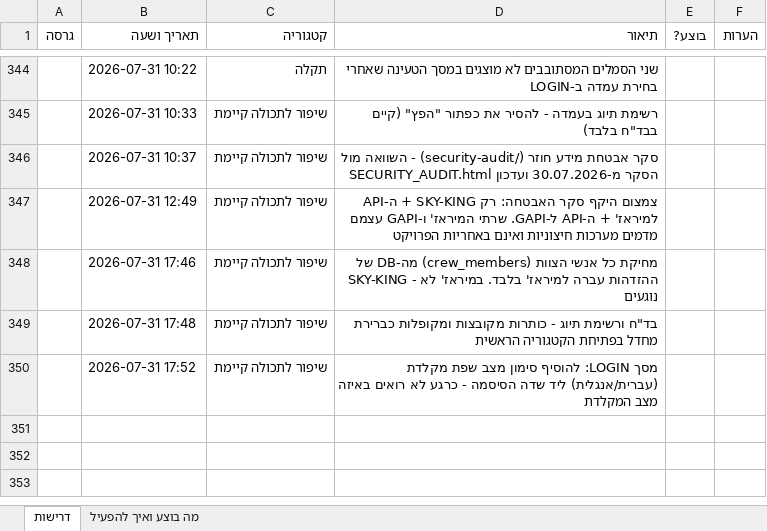
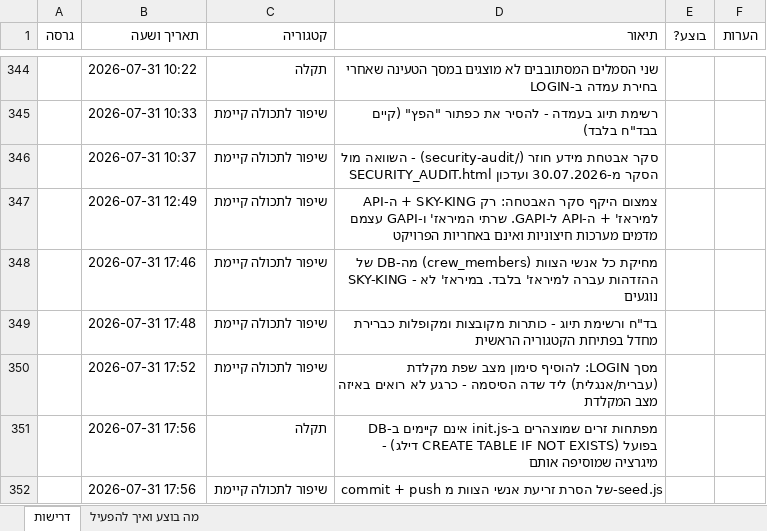
Before and after one commit to levori119/skyboard, an Excel workbook: project-requirements.xlsx, sheet דרישות, drawn as a sheet; only a part is shown, gaps mark what is left out; values as stored, in another font and other column widths than the file's, no borders; the diff names each change by its address in the sheet, - before the commit and + after, or states it on an @@ line.

```diff
--- a/project-requirements.xlsx (sheet דרישות)
+++ b/project-requirements.xlsx (sheet דרישות)
+row 351:  | 2026-07-31 17:56 | תקלה | מפתחות זרים שמוצהרים ב-init.js אינם קיימים ב-DB בפועל (CREATE TABLE IF NOT EXISTS דילג) - מיגרציה שמוסיפה אותם
+row 352:  | 2026-07-31 17:56 | שיפור לתכולה קיימת | commit + push של הסרת זריעת אנשי הצוות מ-seed.js
```
